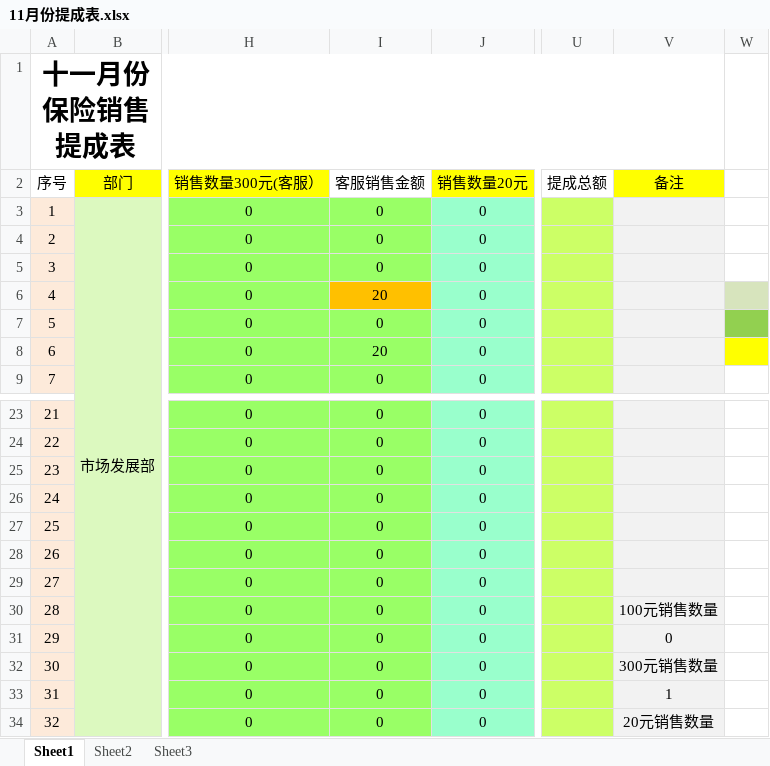
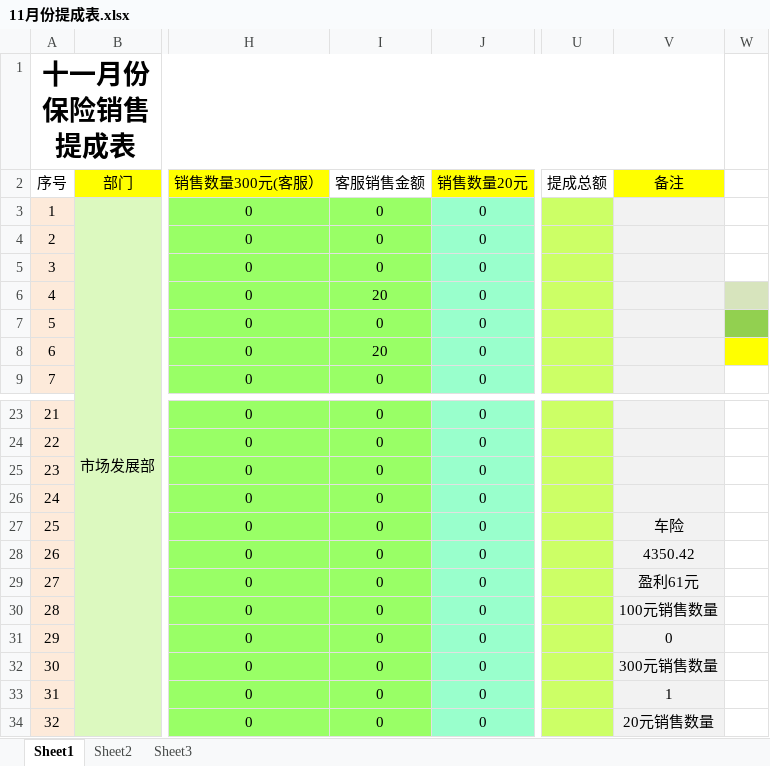
Before and after one commit to goldcn/goldcn, an Excel workbook: 十一月销售数据/11月份提成表.xlsx, sheet Sheet1, drawn as a sheet; only a part is shown, gaps mark what is left out; values as stored, in another font and other column widths than the file's, no borders; the diff names each change by its address in the sheet, - before the commit and + after, or states it on an @@ line.

Commit message:
公司再次修改

```diff
--- a/十一月销售数据/11月份提成表.xlsx (sheet Sheet1)
+++ b/十一月销售数据/11月份提成表.xlsx (sheet Sheet1)
-I6 fill: #FFC000
+I6 fill: #99FF66
-V27 (备注): (empty)
+V27 (备注): 车险
-V28 (备注): (empty)
+V28 (备注): 4350.42
-V29 (备注): (empty)
+V29 (备注): 盈利61元
```
